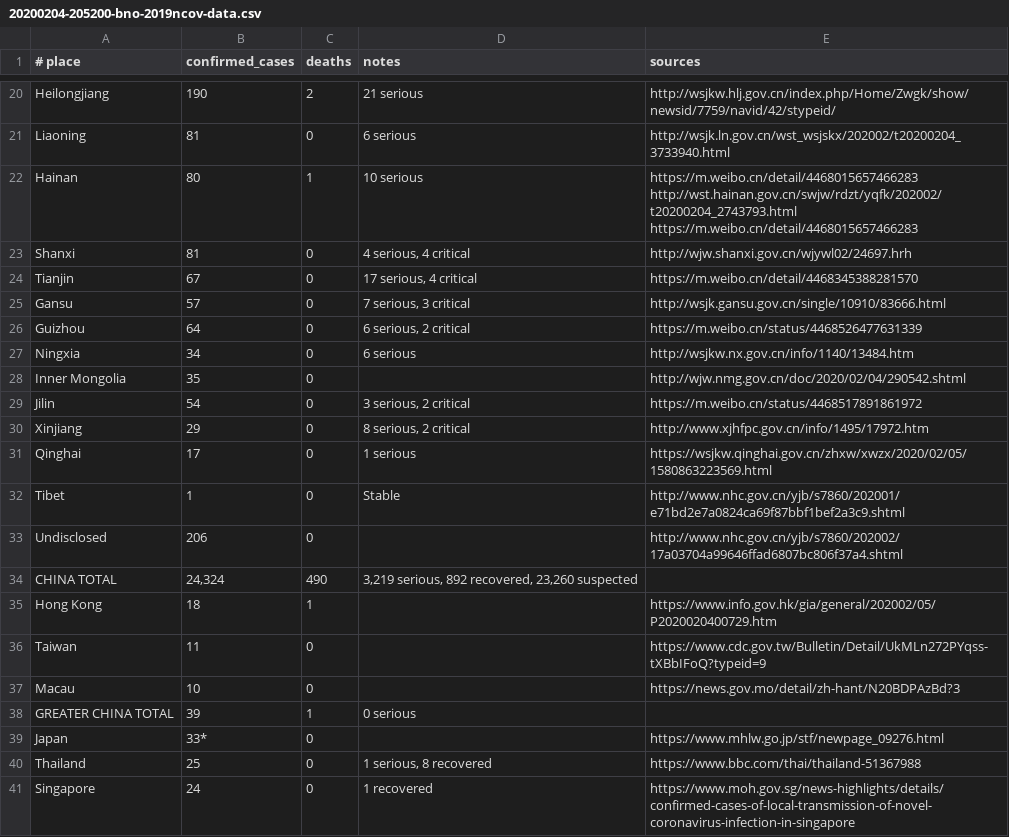
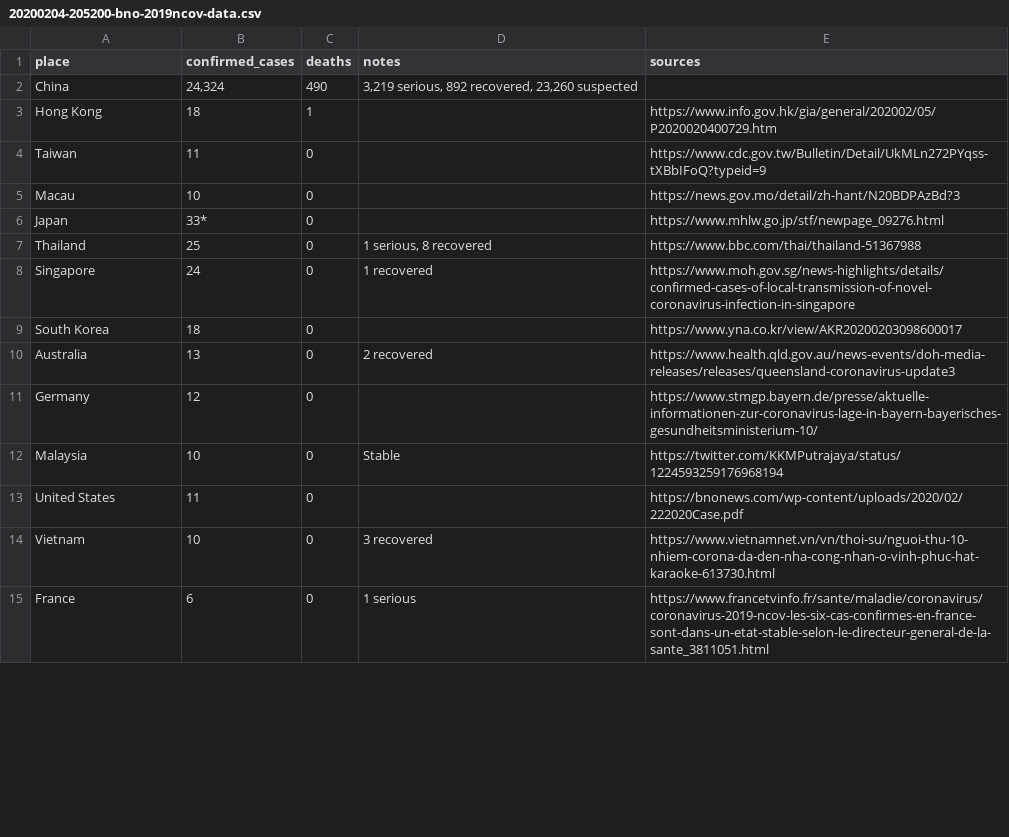
Before and after one commit to MrBeats/InteractiveThreadMap, a CSV file: src/Corona/20200204-205200-bno-2019ncov-data.csv, drawn as a sheet; only a part is shown, gaps mark what is left out; the shorter side is filled out with more unchanged rows; removed rows and columns are numbered as before the commit, all else as after; the diff covers the shown part only; the diff names each change by its address in the sheet, - before the commit and + after, or states it on an @@ line.

```diff
--- a/src/Corona/20200204-205200-bno-2019ncov-data.csv
+++ b/src/Corona/20200204-205200-bno-2019ncov-data.csv
-A1: # place
+A1: place
-row 20: Heilongjiang | 190 | 2 | 21 serious | http://wsjkw.hlj.gov.cn/index.php/Home/Zwgk/show/newsid/7759/navid/42/stypeid/
-row 21: Liaoning | 81 | 0 | 6 serious | http://wsjk.ln.gov.cn/wst_wsjskx/202002/t20200204_3733940.html
-row 22: Hainan | 80 | 1 | 10 serious | https://m.weibo.cn/detail/4468015657466283 http://wst.hainan.gov.cn/swjw/rdzt/yqfk/202002/t20200204_2743793.html https://m.weibo.cn/detail/4468015657466283
-row 23: Shanxi | 81 | 0 | 4 serious, 4 critical | http://wjw.shanxi.gov.cn/wjywl02/24697.hrh
-row 24: Tianjin | 67 | 0 | 17 serious, 4 critical | https://m.weibo.cn/detail/4468345388281570
-row 25: Gansu | 57 | 0 | 7 serious, 3 critical | http://wsjk.gansu.gov.cn/single/10910/83666.html
-row 26: Guizhou | 64 | 0 | 6 serious, 2 critical | https://m.weibo.cn/status/4468526477631339
-row 27: Ningxia | 34 | 0 | 6 serious | http://wsjkw.nx.gov.cn/info/1140/13484.htm
-row 28: Inner Mongolia | 35 | 0 |  | http://wjw.nmg.gov.cn/doc/2020/02/04/290542.shtml
-row 29: Jilin | 54 | 0 | 3 serious, 2 critical | https://m.weibo.cn/status/4468517891861972
-row 30: Xinjiang | 29 | 0 | 8 serious, 2 critical | http://www.xjhfpc.gov.cn/info/1495/17972.htm
-row 31: Qinghai | 17 | 0 | 1 serious | https://wsjkw.qinghai.gov.cn/zhxw/xwzx/2020/02/05/1580863223569.html
-row 32: Tibet | 1 | 0 | Stable | http://www.nhc.gov.cn/yjb/s7860/202001/e71bd2e7a0824ca69f87bbf1bef2a3c9.shtml
-row 33: Undisclosed | 206 | 0 |  | http://www.nhc.gov.cn/yjb/s7860/202002/17a03704a99646ffad6807bc806f37a4.shtml
-A2 (place): CHINA TOTAL
+A2 (place): China
-row 38: GREATER CHINA TOTAL | 39 | 1 | 0 serious
```
Also changed, not shown: 19 removed rows and 3 edited cells elsewhere in this file, 3 other files.
